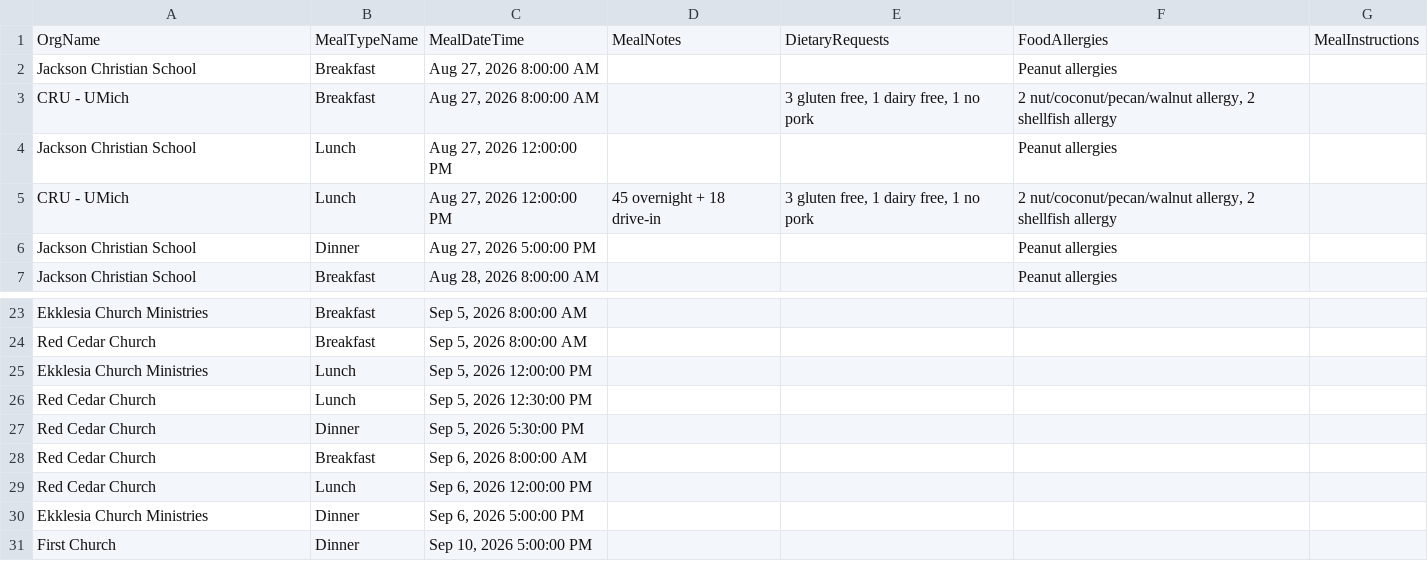
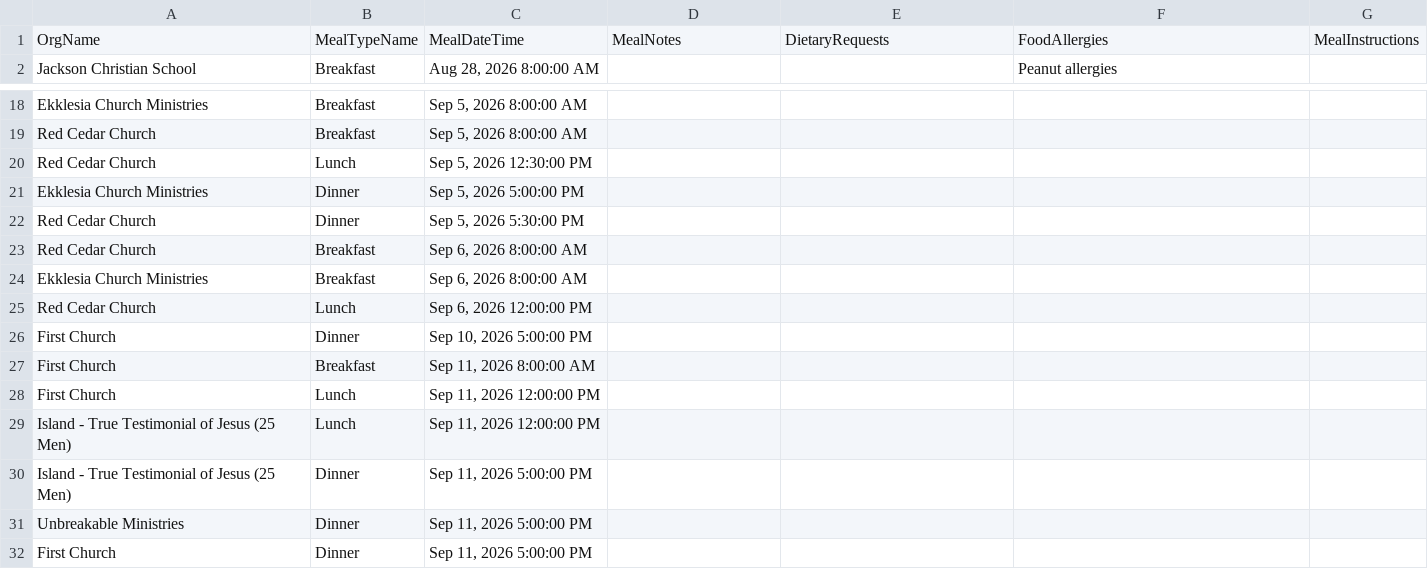
Before and after one commit to solomon123james-cmd/fhl-dashboard-data, a CSV file: data/Meal_Info_Report.csv, drawn as a sheet; only a part is shown, gaps mark what is left out; the diff covers the shown part only.

Commit message:
sync: update data/Meal_Info_Report.csv

```diff
--- a/data/Meal_Info_Report.csv
+++ b/data/Meal_Info_Report.csv
@@ -1,7 +1,2 @@
 OrgName,MealTypeName,MealDateTime,MealNotes,DietaryRequests,FoodAllergies,MealInstructions
-Jackson Christian School,Breakfast,"Aug 27, 2026 8:00:00 AM",,,Peanut allergies,
-CRU - UMich,Breakfast,"Aug 27, 2026 8:00:00 AM",,"3 gluten free, 1 dairy free, 1 no pork","2 nut/coconut/pecan/walnut allergy, 2 shellfish allergy",
-Jackson Christian School,Lunch,"Aug 27, 2026 12:00:00 PM",,,Peanut allergies,
-CRU - UMich,Lunch,"Aug 27, 2026 12:00:00 PM",45 overnight + 18 drive-in,"3 gluten free, 1 dairy free, 1 no pork","2 nut/coconut/pecan/walnut allergy, 2 shellfish allergy",
-Jackson Christian School,Dinner,"Aug 27, 2026 5:00:00 PM",,,Peanut allergies,
 Jackson Christian School,Breakfast,"Aug 28, 2026 8:00:00 AM",,,Peanut allergies,
@@ -24,8 +19,14 @@ Ekklesia Church Ministries,Breakfast,"Sep 5, 2026 8:00:00 AM",,,,
 Red Cedar Church,Breakfast,"Sep 5, 2026 8:00:00 AM",,,,
-Ekklesia Church Ministries,Lunch,"Sep 5, 2026 12:00:00 PM",,,,
 Red Cedar Church,Lunch,"Sep 5, 2026 12:30:00 PM",,,,
+Ekklesia Church Ministries,Dinner,"Sep 5, 2026 5:00:00 PM",,,,
 Red Cedar Church,Dinner,"Sep 5, 2026 5:30:00 PM",,,,
 Red Cedar Church,Breakfast,"Sep 6, 2026 8:00:00 AM",,,,
+Ekklesia Church Ministries,Breakfast,"Sep 6, 2026 8:00:00 AM",,,,
 Red Cedar Church,Lunch,"Sep 6, 2026 12:00:00 PM",,,,
-Ekklesia Church Ministries,Dinner,"Sep 6, 2026 5:00:00 PM",,,,
 First Church,Dinner,"Sep 10, 2026 5:00:00 PM",,,,
+First Church,Breakfast,"Sep 11, 2026 8:00:00 AM",,,,
+First Church,Lunch,"Sep 11, 2026 12:00:00 PM",,,,
+Island - True Testimonial of Jesus (25 Men),Lunch,"Sep 11, 2026 12:00:00 PM",,,,
+Island - True Testimonial of Jesus (25 Men),Dinner,"Sep 11, 2026 5:00:00 PM",,,,
+Unbreakable Ministries,Dinner,"Sep 11, 2026 5:00:00 PM",,,,
+First Church,Dinner,"Sep 11, 2026 5:00:00 PM",,,,
```
Also changed, not shown: 1 moved row elsewhere in this file.
